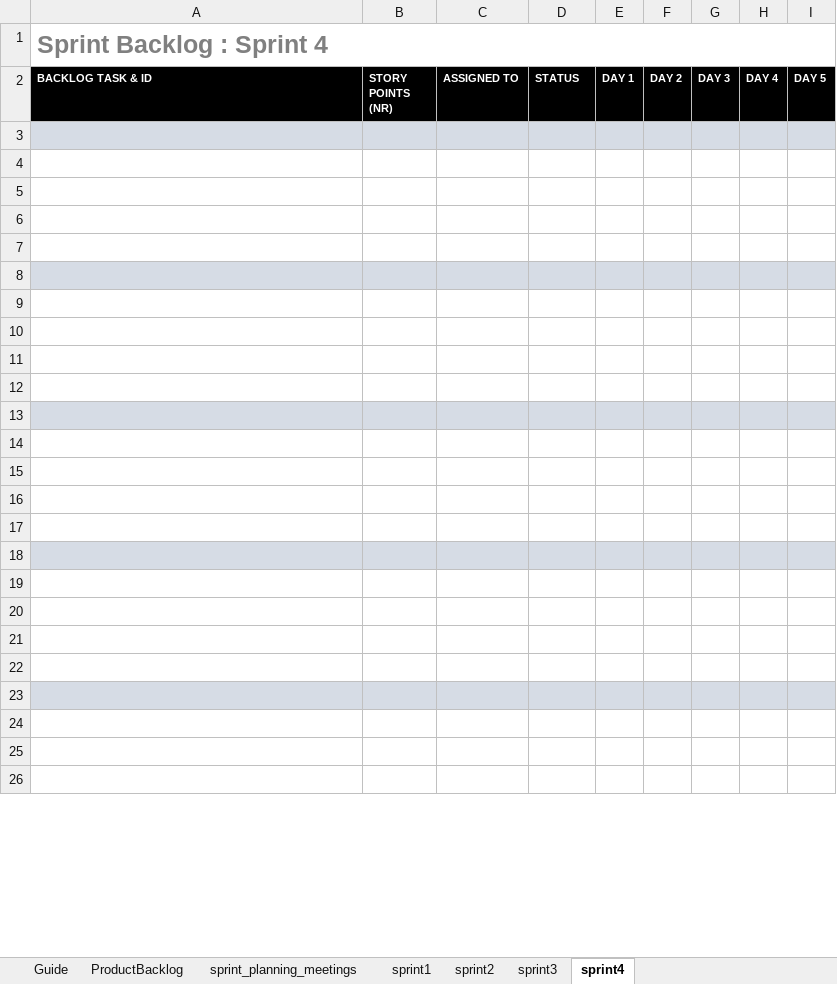
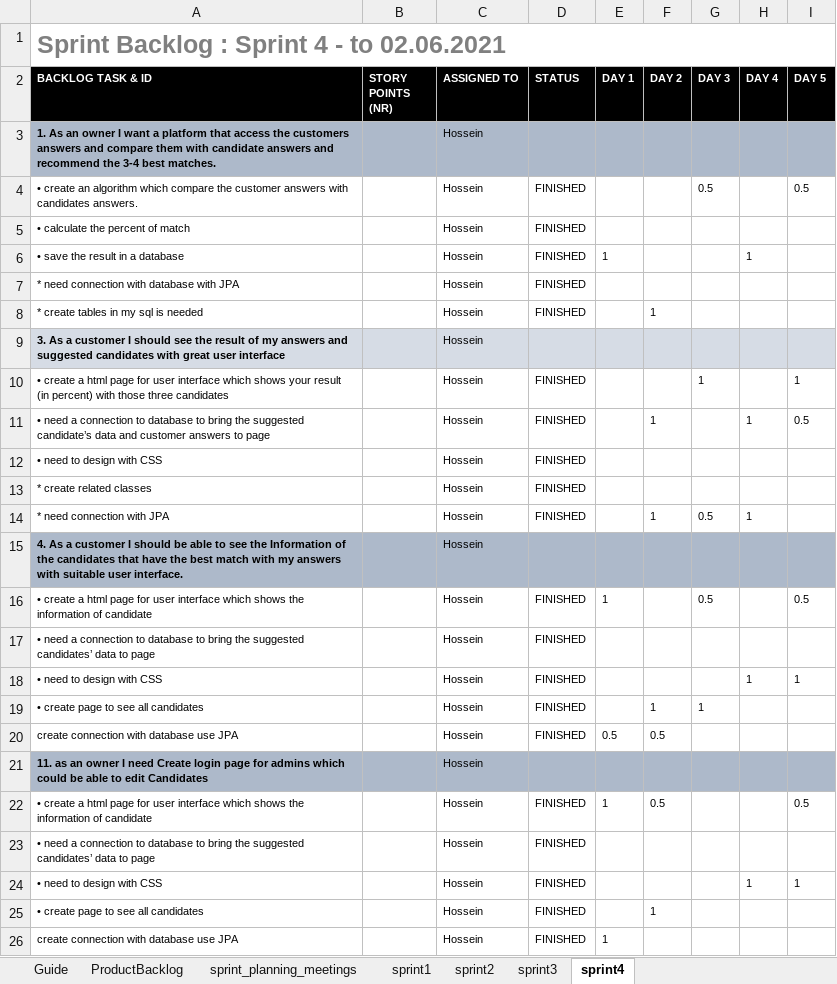
Before and after one commit to Hosseinhgz/WebserviceElectionMachine, an Excel workbook: WebserviceElectionMachine-Scrum - Hossein.xlsx, sheet sprint4, drawn as a sheet; only a part is shown; values as stored, in another font and other column widths than the file's, no borders; conditional formats not drawn; the diff covers the shown part only; the diff names each change by its address in the sheet, - before the commit and + after, or states it on an @@ line.

```diff
--- a/WebserviceElectionMachine-Scrum - Hossein.xlsx (sheet sprint4)
+++ b/WebserviceElectionMachine-Scrum - Hossein.xlsx (sheet sprint4)
-A1 (BACKLOG TASK & ID): Sprint Backlog : Sprint 4
+A1 (BACKLOG TASK & ID): Sprint Backlog : Sprint 4 - to 02.06.2021
-row 3: (empty)
+row 3: 1. As an owner I want a platform that access the customers answers and compare them with candidate answers and recommend the 3-4 best matches. |  | Hossein
-A3:I3 fill: #D6DCE5
+A3:I3 fill: #ADB9CA
-row 4: (empty)
+row 4: • create an algorithm which compare the customer answers with candidates answers. |  | Hossein | FINISHED |  |  | 0.5 |  | 0.5
-row 5: (empty)
+row 5: • calculate the percent of match |  | Hossein | FINISHED
-row 6: (empty)
+row 6: • save the result in a database |  | Hossein | FINISHED | 1 |  |  | 1
-row 7: (empty)
+row 7: * need connection with database with JPA |  | Hossein | FINISHED
-row 8: (empty)
+row 8: * create tables in my sql is needed |  | Hossein | FINISHED |  | 1
-A8:I8 fill: #D6DCE5
+A8:I8 fill: none
-row 9: (empty)
+row 9: 3. As a customer I should see the result of my answers and suggested candidates with great user interface |  | Hossein
-A9:I9 fill: none
+A9:I9 fill: #D6DCE5
-row 10: (empty)
+row 10: • create a html page for user interface which shows your result (in percent) with those three candidates |  | Hossein | FINISHED |  |  | 1 |  | 1
-row 11: (empty)
+row 11: • need a connection to database to bring the suggested candidate’s data and customer answers to page |  | Hossein | FINISHED |  | 1 |  | 1 | 0.5
-row 12: (empty)
+row 12: • need to design with CSS |  | Hossein | FINISHED
-row 13: (empty)
+row 13: * create related classes |  | Hossein | FINISHED
-A13:I13 fill: #D6DCE5
+A13:I13 fill: none
-row 14: (empty)
+row 14: * need connection with JPA |  | Hossein | FINISHED |  | 1 | 0.5 | 1
-row 15: (empty)
+row 15: 4. As a customer I should be able to see the Information of the candidates that have the best match with my answers with suitable user interface. |  | Hossein
-A15:I15 fill: none
+A15:I15 fill: #ADB9CA
-row 16: (empty)
+row 16: • create a html page for user interface which shows the information of candidate |  | Hossein | FINISHED | 1 |  | 0.5 |  | 0.5
-row 17: (empty)
+row 17: • need a connection to database to bring the suggested candidates’ data to page |  | Hossein | FINISHED
-row 18: (empty)
+row 18: • need to design with CSS |  | Hossein | FINISHED |  |  |  | 1 | 1
-A18:I18 fill: #D6DCE5
+A18:I18 fill: none
-row 19: (empty)
+row 19: • create page to see all candidates |  | Hossein | FINISHED |  | 1 | 1
-row 20: (empty)
+row 20: create connection with database use JPA |  | Hossein | FINISHED | 0.5 | 0.5
-row 21: (empty)
+row 21: 11. as an owner I need Create login page for admins which could be able to edit Candidates |  | Hossein
-A21:I21 fill: none
+A21:I21 fill: #ADB9CA
-row 22: (empty)
+row 22: • create a html page for user interface which shows the information of candidate |  | Hossein | FINISHED | 1 | 0.5 |  |  | 0.5
-row 23: (empty)
+row 23: • need a connection to database to bring the suggested candidates’ data to page |  | Hossein | FINISHED
-A23:I23 fill: #D6DCE5
+A23:I23 fill: none
-row 24: (empty)
+row 24: • need to design with CSS |  | Hossein | FINISHED |  |  |  | 1 | 1
-row 25: (empty)
+row 25: • create page to see all candidates |  | Hossein | FINISHED |  | 1
-row 26: (empty)
+row 26: create connection with database use JPA |  | Hossein | FINISHED | 1
```
Also changed, not shown: 11 added rows, 1 removed row, 9 edited cells and cell formats elsewhere in this sheet, sheet sprint3, sheet sprint2, sheet sprint_planning_meetings, sheet ProductBacklog, sheet sprint1, charts or pictures, 1 other file.
